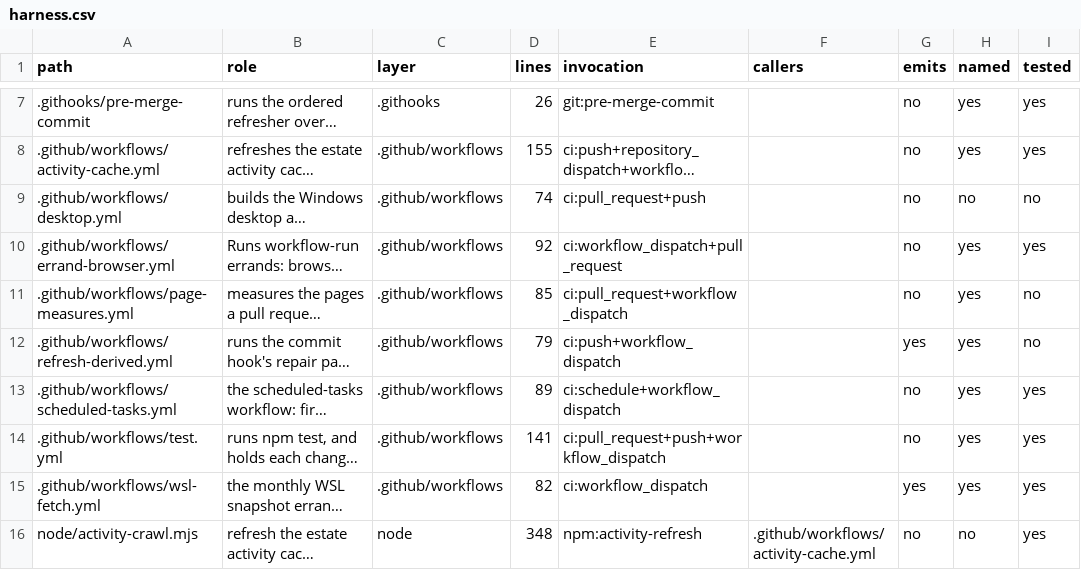
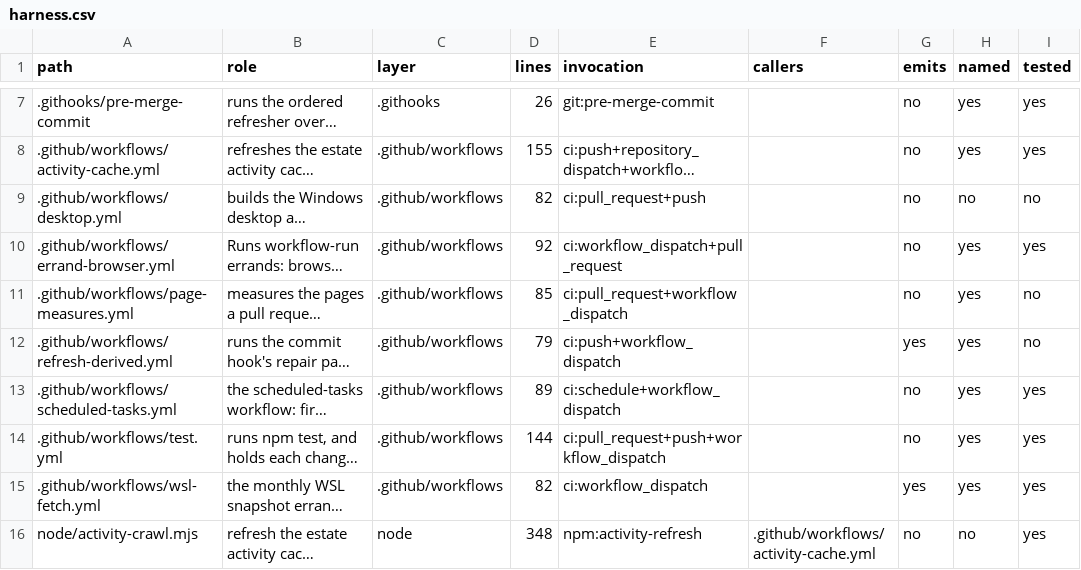
Before and after one commit to mehrlander/web-tools, a CSV file: docs/harness.csv, drawn as a sheet; only a part is shown, gaps mark what is left out; long unchanged cells end in …; the diff names each change by its address in the sheet, - before the commit and + after, or states it on an @@ line.

```diff
--- a/docs/harness.csv
+++ b/docs/harness.csv
-D9 (lines): 74
+D9 (lines): 82
-D14 (lines): 141
+D14 (lines): 144
```
Also changed, not shown: 20 other files.
